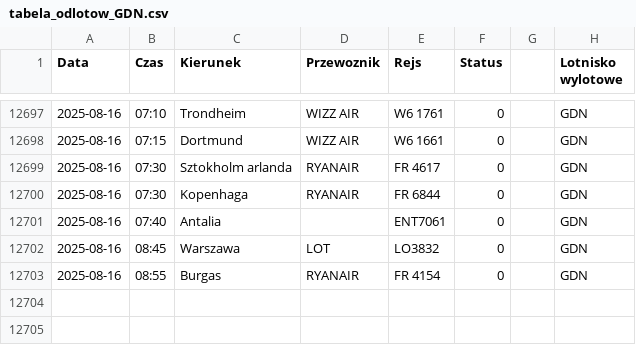
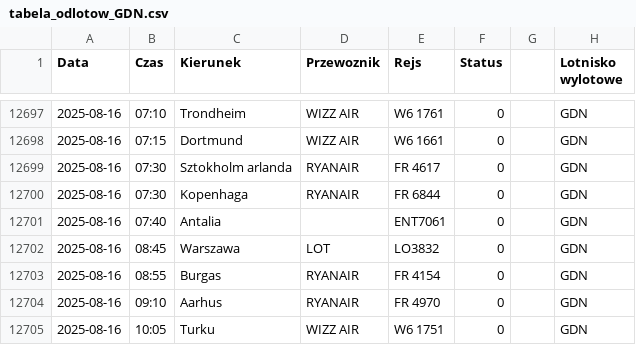
Before and after one commit to dariazielinska/departures-scraper, a CSV file: scraper/scraper_output/tabela_odlotow_GDN.csv, drawn as a sheet; only a part is shown, gaps mark what is left out.

```diff
--- a/scraper/scraper_output/tabela_odlotow_GDN.csv
+++ b/scraper/scraper_output/tabela_odlotow_GDN.csv
@@ -12703 +12703,3 @@ Data;Czas;Kierunek;Przewoznik;Rejs;Status;;Lotnisko wylotowe
 2025-08-16;08:55;Burgas;RYANAIR;FR 4154;0;;"GDN"
+2025-08-16;09:10;Aarhus;RYANAIR;FR 4970;0;;"GDN"
+2025-08-16;10:05;Turku;WIZZ AIR;W6 1751;0;;"GDN"
```
Also changed, not shown: scraper/scraper_output/tabela_odlotow_KTW.csv, scraper/scraper_output/tabela_odlotow_WMI.csv, 1 other file.
